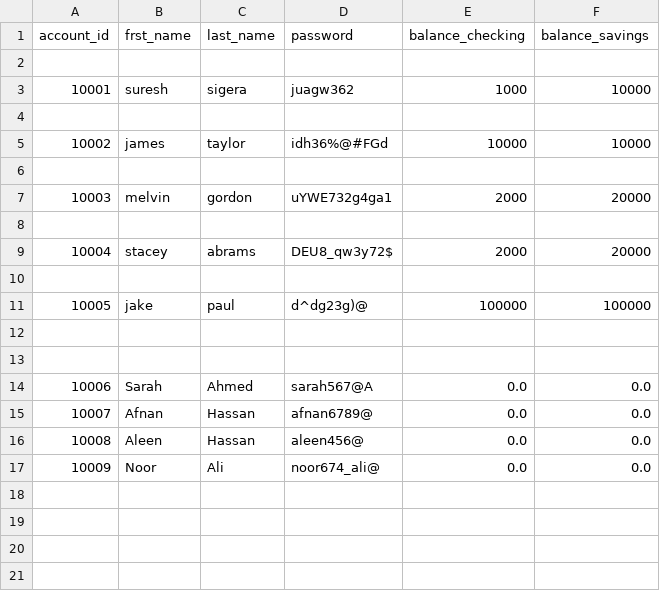
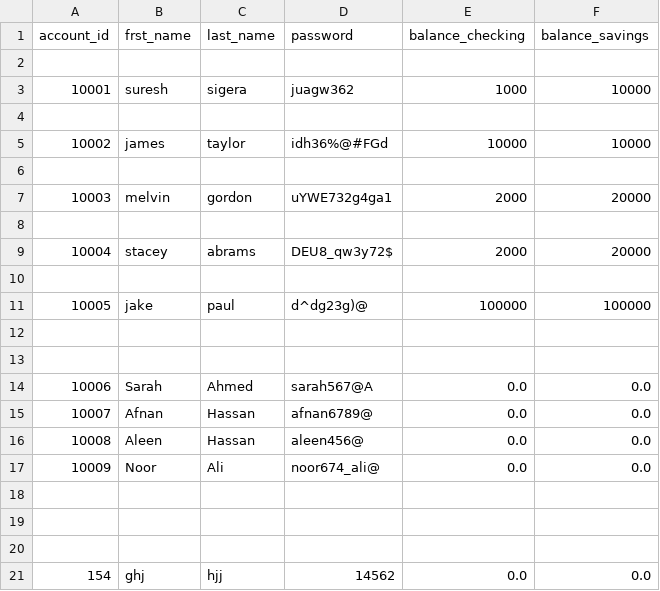
Before and after one commit to Afnan112/bank-project, a CSV file: bank.csv, drawn as a sheet; the diff names each change by its address in the sheet, - before the commit and + after, or states it on an @@ line.

```diff
--- a/bank.csv
+++ b/bank.csv
+row 18: (empty)
+row 19: (empty)
+row 20: (empty)
+row 21: 154 | ghj | hjj | 14562 | 0.0 | 0.0
```
Also changed, not shown: 2 other files.
